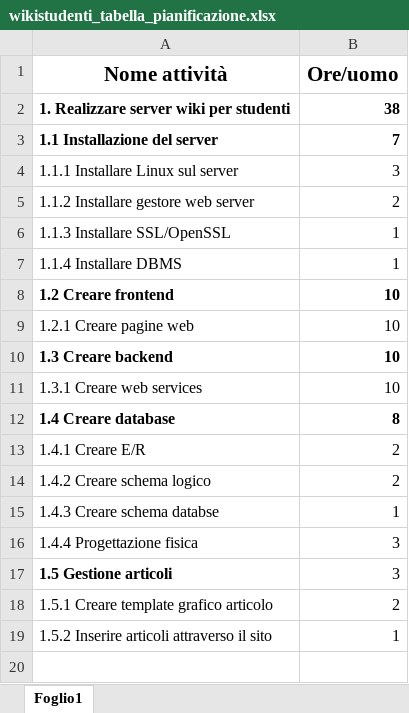
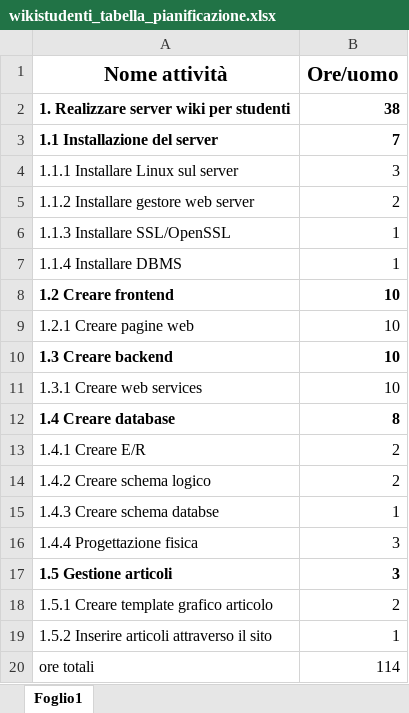
Before and after one commit to AngeloRipamonti/5C_WikiStudenti_DiDonnaKotisRipamontiTacconi, an Excel workbook: assets/project_management/wikistudenti_tabella_pianificazione.xlsx, sheet Foglio1, drawn as a sheet; values as stored, in another font and other column widths than the file's, no borders; the diff names each change by its address in the sheet, - before the commit and + after, or states it on an @@ line.

```diff
--- a/assets/project_management/wikistudenti_tabella_pianificazione.xlsx (sheet Foglio1)
+++ b/assets/project_management/wikistudenti_tabella_pianificazione.xlsx (sheet Foglio1)
-B17 bold: off
+B17 bold: on
+row 20: ore totali | 114
```
Also changed, not shown: 1 other file.
